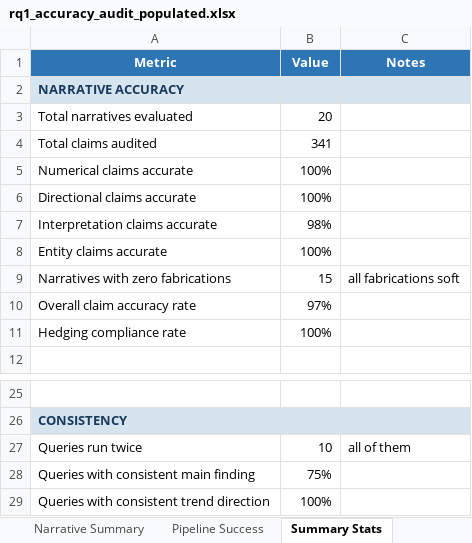
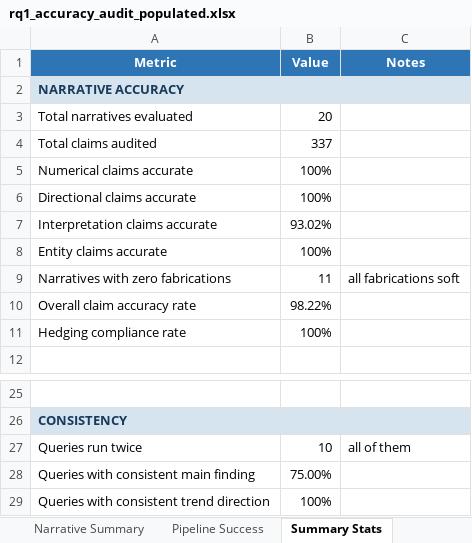
Before and after one commit to rakelosks/NARR_prototype, an Excel workbook: corpus/rq1_accuracy_audit_populated.xlsx, sheet Summary Stats, drawn as a sheet; only a part is shown, gaps mark what is left out; values as stored, in another font and other column widths than the file's, no borders; the diff names each change by its address in the sheet, - before the commit and + after, or states it on an @@ line.

```diff
--- a/corpus/rq1_accuracy_audit_populated.xlsx (sheet Summary Stats)
+++ b/corpus/rq1_accuracy_audit_populated.xlsx (sheet Summary Stats)
-B4 (Value): 341
+B4 (Value): 337
-B7 (Value): 98%
+B7 (Value): 93.02%
-B9 (Value): 15
+B9 (Value): 11
-B10 (Value): 97%
+B10 (Value): 98.22%
-B28 (Value): 75%
+B28 (Value): 75.00%
```
Also changed, not shown: sheet Claim Audit, sheet Narrative Summary, hidden cells, 2 other files.
